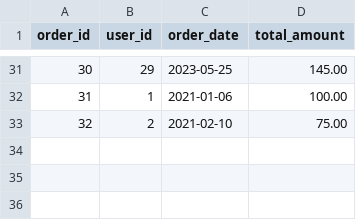
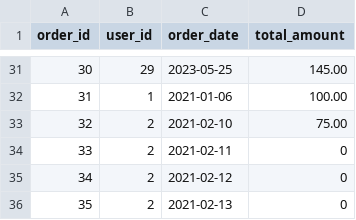
Before and after one commit to Shopify/eng-intern-assessment-data, a CSV file: data/order_data.csv, drawn as a sheet; only a part is shown, gaps mark what is left out.

```diff
--- a/data/order_data.csv
+++ b/data/order_data.csv
@@ -33 +33,4 @@ order_id,user_id,order_date,total_amount
 32,2,2021-02-10,75.00
+33,2,2021-02-11,0
+34,2,2021-02-12,0
+35,2,2021-02-13,0
```
Also changed, not shown: 2 other files.
